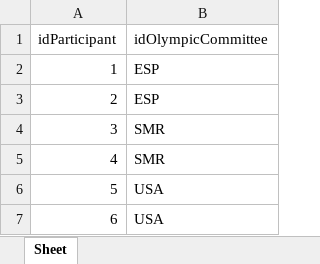
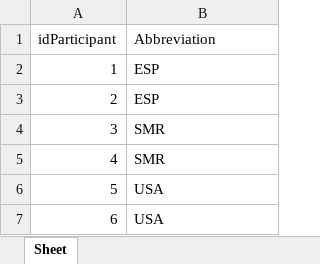
Before and after one commit to Malva2312/Base-de-Dados-2021-2022, an Excel workbook: dataset/final_datasets/athletes_olympic_committee_ord.xlsx, sheet Sheet, drawn as a sheet; only a part is shown; values as stored, in another font and other column widths than the file's, no borders; conditional formats not drawn; the diff names each change by its address in the sheet, - before the commit and + after, or states it on an @@ line.

```diff
--- a/dataset/final_datasets/athletes_olympic_committee_ord.xlsx (sheet Sheet)
+++ b/dataset/final_datasets/athletes_olympic_committee_ord.xlsx (sheet Sheet)
-B1: idOlympicCommittee
+B1: Abbreviation
```
Also changed, not shown: dataset/final_datasets/athletes_id_url.xlsx, dataset/sql_datasets/coaches_temp.xlsx, 21 other files.
